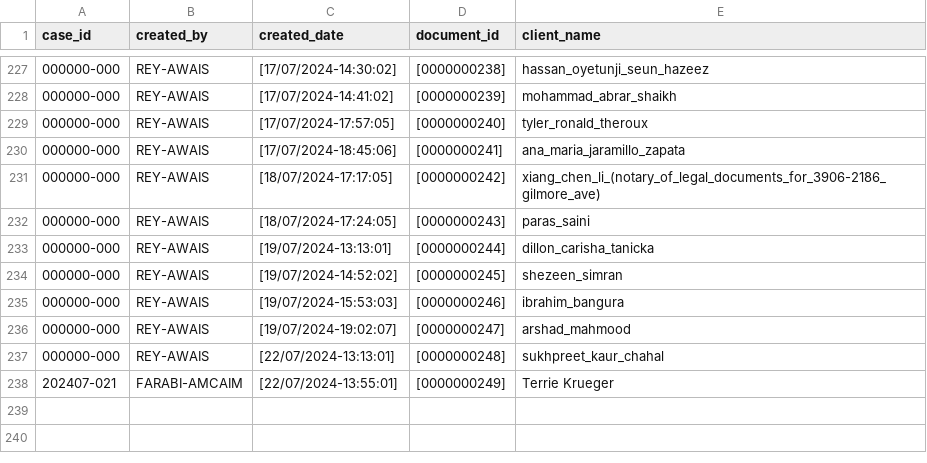
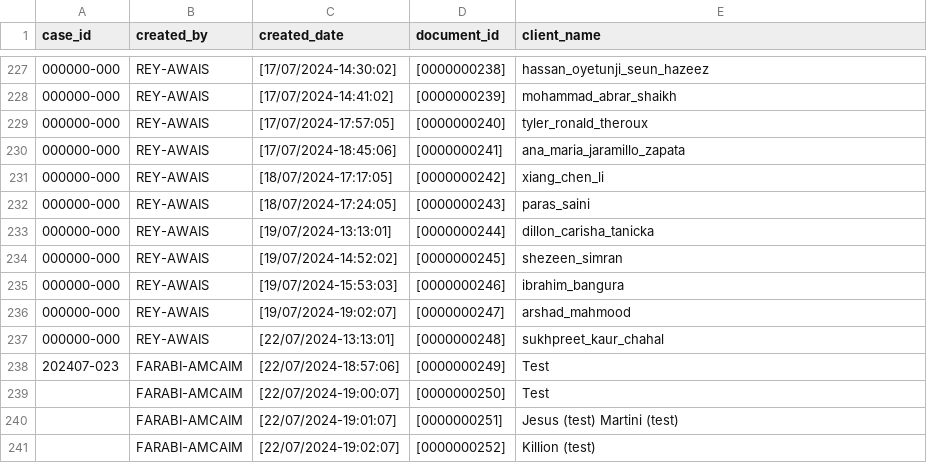
Before and after one commit to FarabiHussain/RetAG2, a CSV file: write/receipts.csv, drawn as a sheet; only a part is shown, gaps mark what is left out.

Commit message:
fixed case id bug

```diff
--- a/write/receipts.csv
+++ b/write/receipts.csv
@@ -230,3 +230,3 @@ case_id,created_by,created_date,document_id,client_name
 000000-000,REY-AWAIS,[17/07/2024-18:45:06],[0000000241],ana_maria_jaramillo_zapata
-000000-000,REY-AWAIS,[18/07/2024-17:17:05],[0000000242],xiang_chen_li_(notary_of_legal_documents_for_3906-2186_gilmore_ave)
+000000-000,REY-AWAIS,[18/07/2024-17:17:05],[0000000242],xiang_chen_li
 000000-000,REY-AWAIS,[18/07/2024-17:24:05],[0000000243],paras_saini
@@ -237,2 +237,5 @@ case_id,created_by,created_date,document_id,client_name
 000000-000,REY-AWAIS,[22/07/2024-13:13:01],[0000000248],sukhpreet_kaur_chahal
-202407-021,FARABI-AMCAIM,[22/07/2024-13:55:01],[0000000249],Terrie Krueger
+202407-023,FARABI-AMCAIM,[22/07/2024-18:57:06],[0000000249],Test
+,FARABI-AMCAIM,[22/07/2024-19:00:07],[0000000250],Test
+,FARABI-AMCAIM,[22/07/2024-19:01:07],[0000000251],Jesus (test) Martini (test)
+,FARABI-AMCAIM,[22/07/2024-19:02:07],[0000000252],Killion (test)
```
Also changed, not shown: 5 other files.
